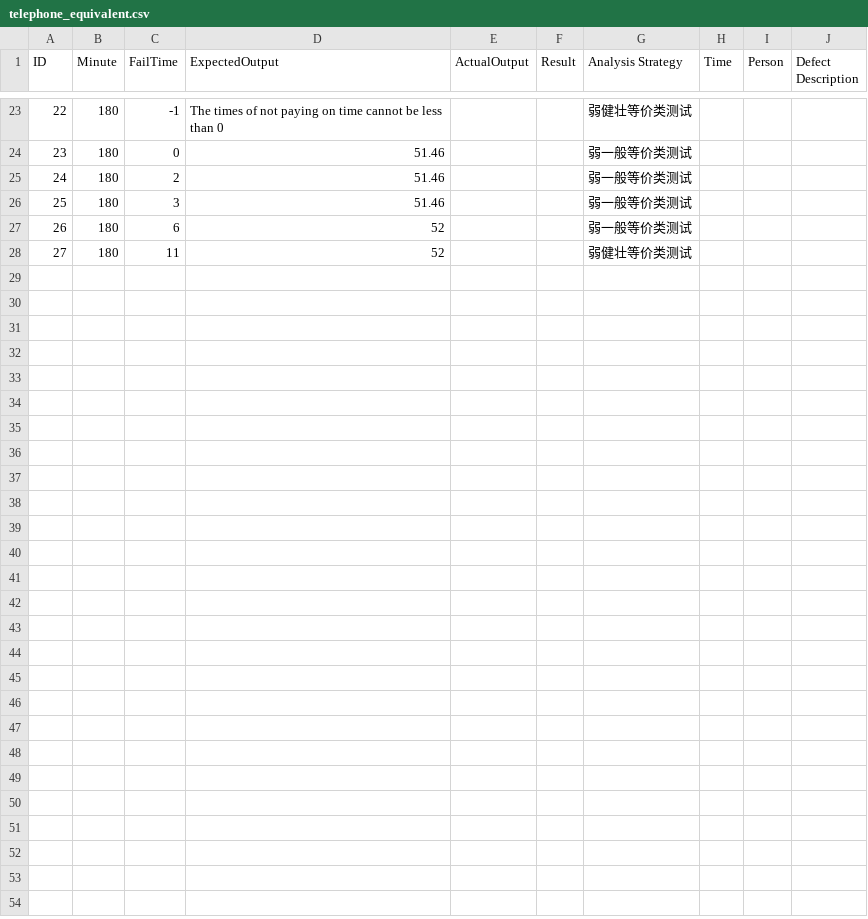
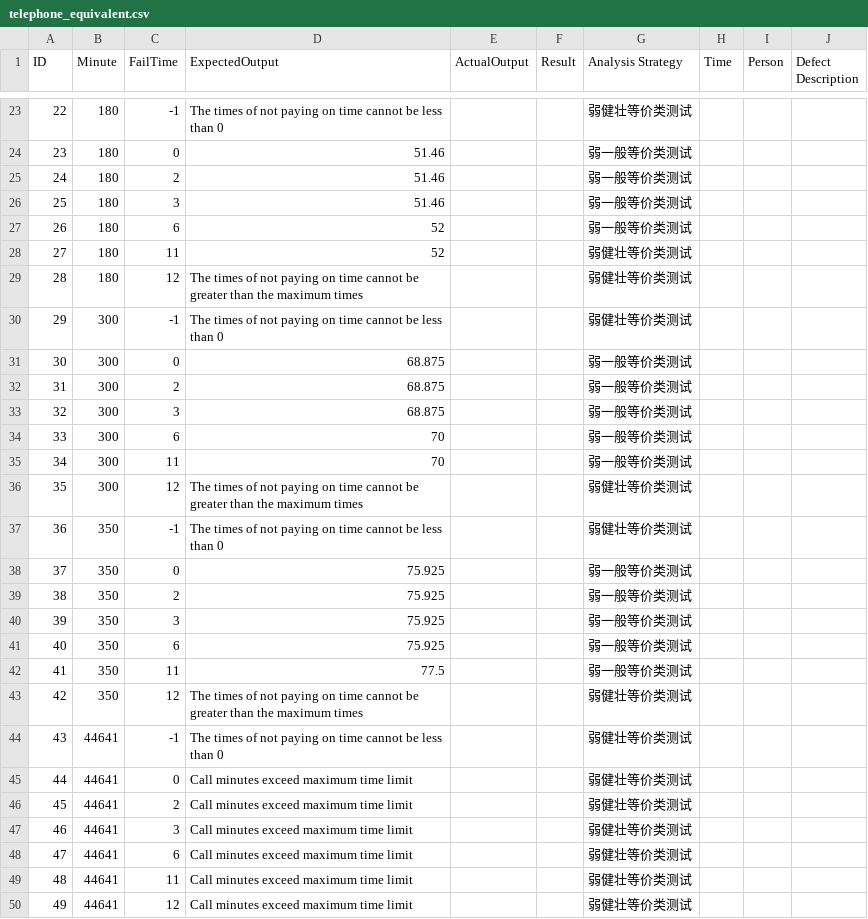
Before and after one commit to BoringMarsh/software-testing, a CSV file: SoftwareTesting-Backend/test case/telephone_equivalent.csv, drawn as a sheet; only a part is shown, gaps mark what is left out; the diff names each change by its address in the sheet, - before the commit and + after, or states it on an @@ line.

Commit message:
Update telephone_equivalent.csv

```diff
--- a/SoftwareTesting-Backend/test case/telephone_equivalent.csv
+++ b/SoftwareTesting-Backend/test case/telephone_equivalent.csv
+row 29: 28 | 180 | 12 | The times of not paying on time cannot be greater than the maximum times |  |  | 弱健壮等价类测试
+row 30: 29 | 300 | -1 | The times of not paying on time cannot be less than 0 |  |  | 弱健壮等价类测试
+row 31: 30 | 300 | 0 | 68.875 |  |  | 弱一般等价类测试
+row 32: 31 | 300 | 2 | 68.875 |  |  | 弱一般等价类测试
+row 33: 32 | 300 | 3 | 68.875 |  |  | 弱一般等价类测试
+row 34: 33 | 300 | 6 | 70 |  |  | 弱一般等价类测试
+row 35: 34 | 300 | 11 | 70 |  |  | 弱一般等价类测试
+row 36: 35 | 300 | 12 | The times of not paying on time cannot be greater than the maximum times |  |  | 弱健壮等价类测试
+row 37: 36 | 350 | -1 | The times of not paying on time cannot be less than 0 |  |  | 弱健壮等价类测试
+row 38: 37 | 350 | 0 | 75.925 |  |  | 弱一般等价类测试
+row 39: 38 | 350 | 2 | 75.925 |  |  | 弱一般等价类测试
+row 40: 39 | 350 | 3 | 75.925 |  |  | 弱一般等价类测试
+row 41: 40 | 350 | 6 | 75.925 |  |  | 弱一般等价类测试
+row 42: 41 | 350 | 11 | 77.5 |  |  | 弱一般等价类测试
+row 43: 42 | 350 | 12 | The times of not paying on time cannot be greater than the maximum times |  |  | 弱健壮等价类测试
+row 44: 43 | 44641 | -1 | The times of not paying on time cannot be less than 0 |  |  | 弱健壮等价类测试
+row 45: 44 | 44641 | 0 | Call minutes exceed maximum time limit |  |  | 弱健壮等价类测试
+row 46: 45 | 44641 | 2 | Call minutes exceed maximum time limit |  |  | 弱健壮等价类测试
+row 47: 46 | 44641 | 3 | Call minutes exceed maximum time limit |  |  | 弱健壮等价类测试
+row 48: 47 | 44641 | 6 | Call minutes exceed maximum time limit |  |  | 弱健壮等价类测试
+row 49: 48 | 44641 | 11 | Call minutes exceed maximum time limit |  |  | 弱健壮等价类测试
+row 50: 49 | 44641 | 12 | Call minutes exceed maximum time limit |  |  | 弱健壮等价类测试
```
